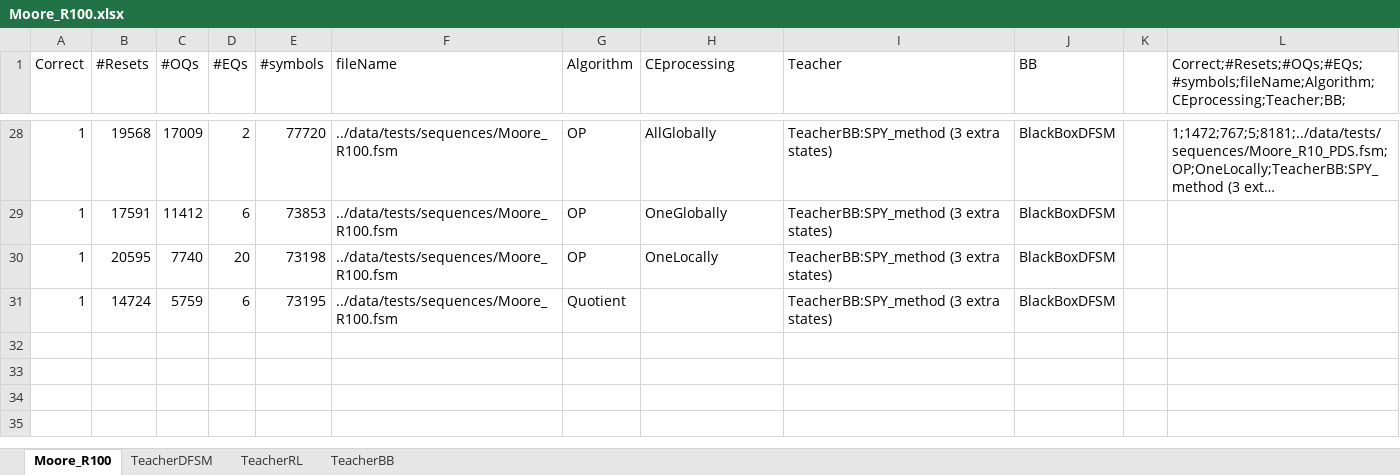
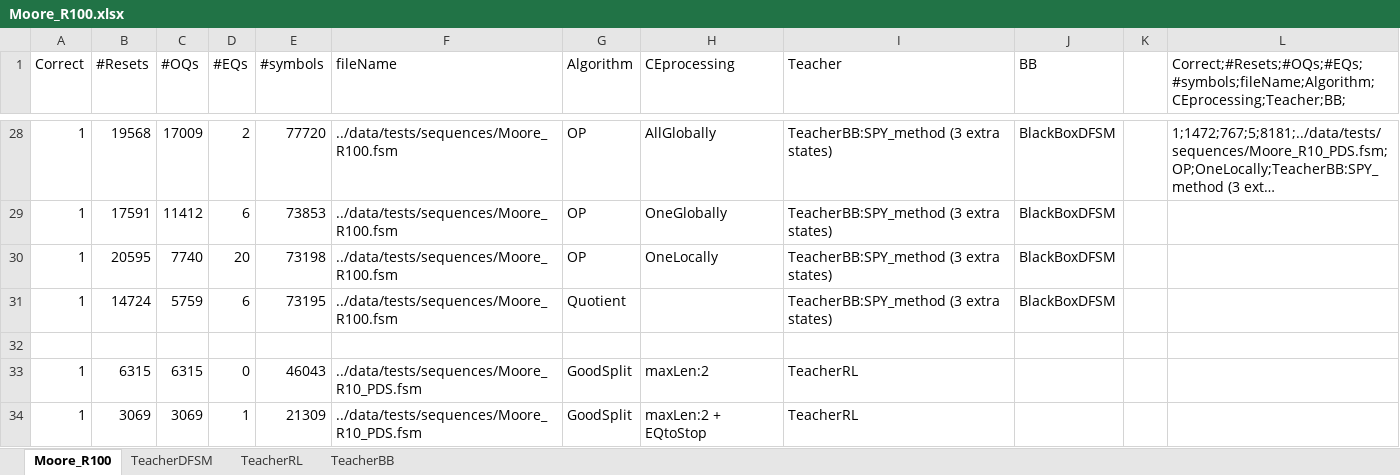
Before and after one commit to Soucha/FSMlib, an Excel workbook: data/Moore_R100.xlsx, sheet Moore_R100, drawn as a sheet; only a part is shown, gaps mark what is left out; long unchanged cells end in …; values as stored, in another font and other column widths than the file's, no borders; the diff names each change by its address in the sheet, - before the commit and + after, or states it on an @@ line.

Commit message:
results of GoodSplit with TeacherRL

```diff
--- a/data/Moore_R100.xlsx (sheet Moore_R100)
+++ b/data/Moore_R100.xlsx (sheet Moore_R100)
+row 32: (empty)
+row 33: 1 | 6315 | 6315 | 0 | 46043 | ../data/tests/sequences/Moore_R10_PDS.fsm | GoodSplit | maxLen:2 | TeacherRL
+row 34: 1 | 3069 | 3069 | 1 | 21309 | ../data/tests/sequences/Moore_R10_PDS.fsm | GoodSplit | maxLen:2 + EQtoStop | TeacherRL
```
Also changed, not shown: charts or pictures, data/DFA_R97_sched4.xlsx, data/Moore_R10_PDS.xlsx, 2 other files.
